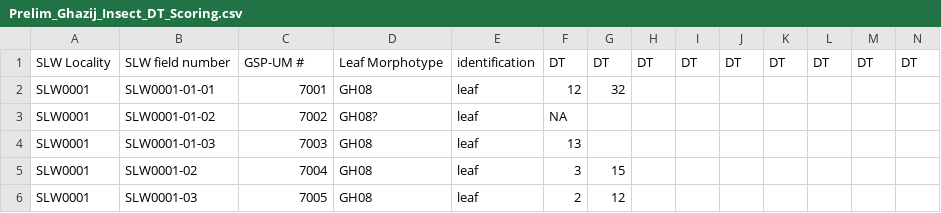
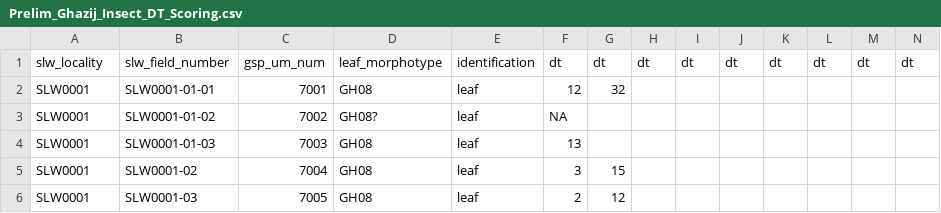
Before and after one commit to pjprzy/ENT-535-Applied-Biostatistics, a CSV file: Prelim_Ghazij_Insect_DT_Scoring.csv, drawn as a sheet; only a part is shown; removed rows and columns are numbered as before the commit, all else as after; rows hold the shown columns only; the diff names each change by its address in the sheet, - before the commit and + after, or states it on an @@ line.

Commit message:
Add files via upload

```diff
--- a/Prelim_Ghazij_Insect_DT_Scoring.csv
+++ b/Prelim_Ghazij_Insect_DT_Scoring.csv
-row 1: SLW Locality | SLW field number | GSP-UM # | Leaf Morphotype | identification | DT | DT | DT | DT | DT | DT | DT | DT | DT
+row 1: slw_locality | slw_field_number | gsp_um_num | leaf_morphotype | identification | dt | dt | dt | dt | dt | dt | dt | dt | dt
```
